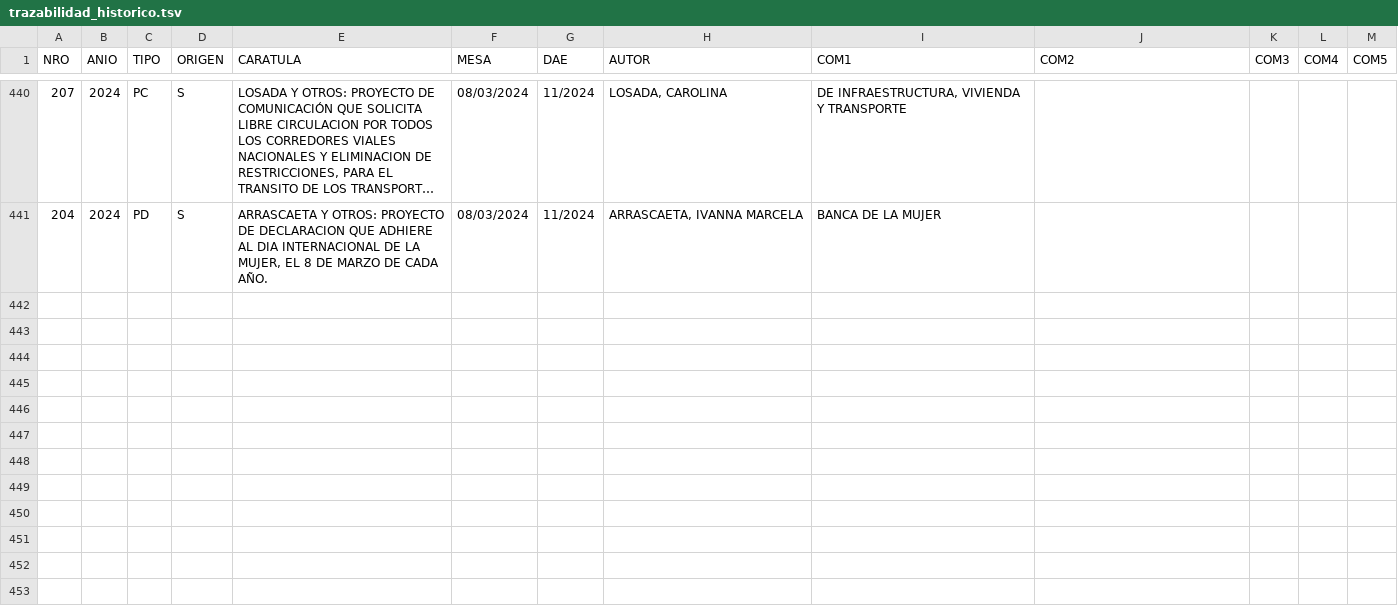
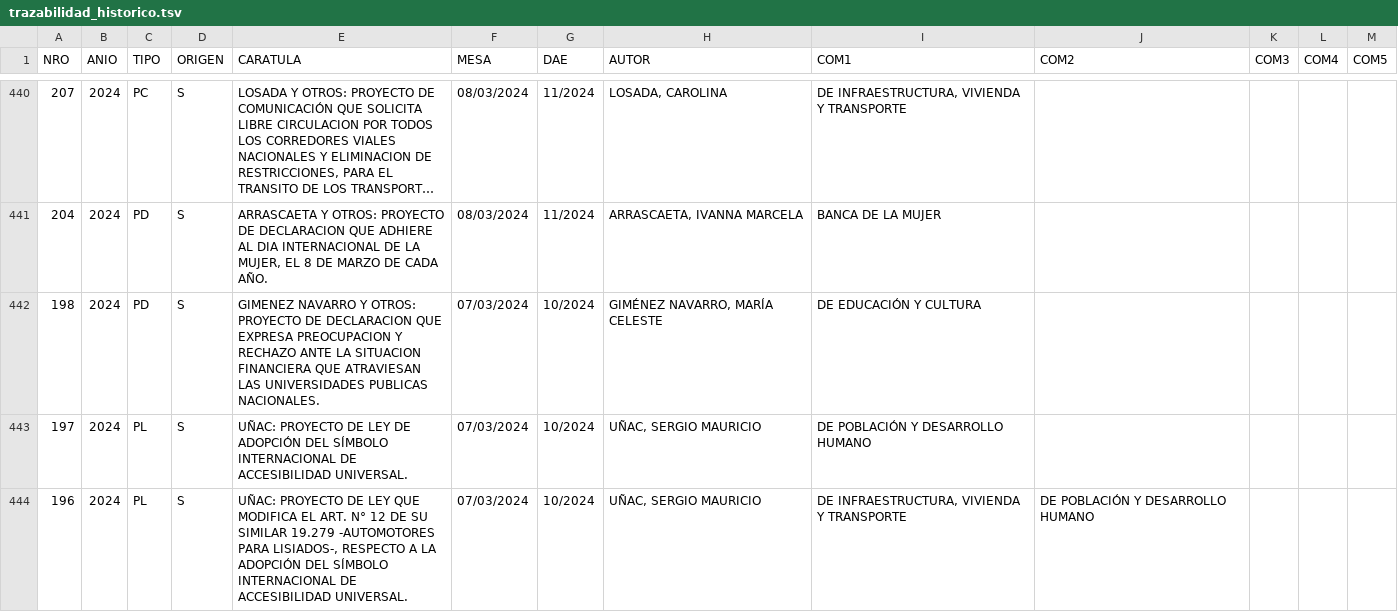
Before and after one commit to bonifaciomariano/Proyectos-ingresados, a TSV file: trazabilidad_historico.tsv, drawn as a sheet; only a part is shown, gaps mark what is left out; long unchanged cells end in ….

```diff
--- a/trazabilidad_historico.tsv
+++ b/trazabilidad_historico.tsv
@@ -441 +441,4 @@ NRO	ANIO	TIPO	ORIGEN	CARATULA	MESA	DAE	AUTOR	COM1	COM2	COM3	COM4	COM5
 204	2024	PD	S	ARRASCAETA Y OTROS: PROYECTO DE DECLARACION QUE ADHIERE AL DIA INTERNACIONAL DE LA MUJER, EL 8 DE MARZO DE CADA AÑO.	08/03/2024	11/2024	ARRASCAETA, IVANNA MARCELA	BANCA DE LA MUJER				
+198	2024	PD	S	GIMENEZ NAVARRO Y OTROS:  PROYECTO DE DECLARACION QUE EXPRESA PREOCUPACION Y RECHAZO ANTE LA SITUACION FINANCIERA QUE ATRAVIESAN LAS UNIVERSIDADES PUBLICAS NACIONALES.	07/03/2024	10/2024	GIMÉNEZ NAVARRO, MARÍA CELESTE	DE EDUCACIÓN Y CULTURA				
+197	2024	PL	S	UÑAC:  PROYECTO DE LEY DE ADOPCIÓN DEL SÍMBOLO INTERNACIONAL DE ACCESIBILIDAD UNIVERSAL.	07/03/2024	10/2024	UÑAC, SERGIO MAURICIO	DE POBLACIÓN Y DESARROLLO  HUMANO				
+196	2024	PL	S	UÑAC:  PROYECTO DE LEY QUE MODIFICA EL ART. N° 12 DE SU SIMILAR 19.279 -AUTOMOTORES PARA LISIADOS-, RESPECTO A LA ADOPCIÓN DEL SÍMBOLO INTERNACIONAL DE ACCESIBILIDAD UNIVERSAL.	07/03/2024	10/2024	UÑAC, SERGIO MAURICIO	DE INFRAESTRUCTURA, VIVIENDA Y TRANSPORTE	DE POBLACIÓN Y DESARROLLO  HUMANO			
```
Also changed, not shown: 1 other file.
